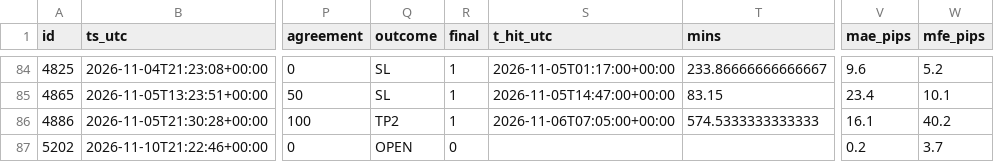
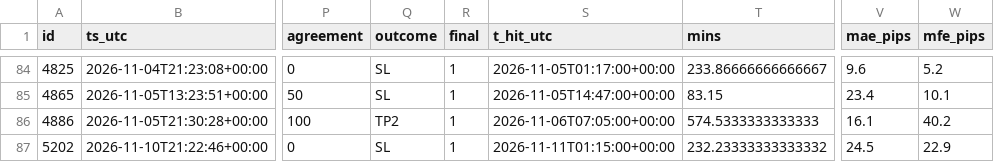
Before and after one commit to jbnikky13/signal-auditor-, a CSV file: data/audit-results.csv, drawn as a sheet; only a part is shown, gaps mark what is left out; the diff names each change by its address in the sheet, - before the commit and + after, or states it on an @@ line.

```diff
--- a/data/audit-results.csv
+++ b/data/audit-results.csv
-Q87 (outcome): OPEN
+Q87 (outcome): SL
-R87 (final): 0
+R87 (final): 1
-S87 (t_hit_utc): (empty)
+S87 (t_hit_utc): 2026-11-11T01:15:00+00:00
-T87 (mins): (empty)
+T87 (mins): 232.23333333333332
-V87 (mae_pips): 0.2
+V87 (mae_pips): 24.5
-W87 (mfe_pips): 3.7
+W87 (mfe_pips): 22.9
```
Also changed, not shown: 2 other files.
